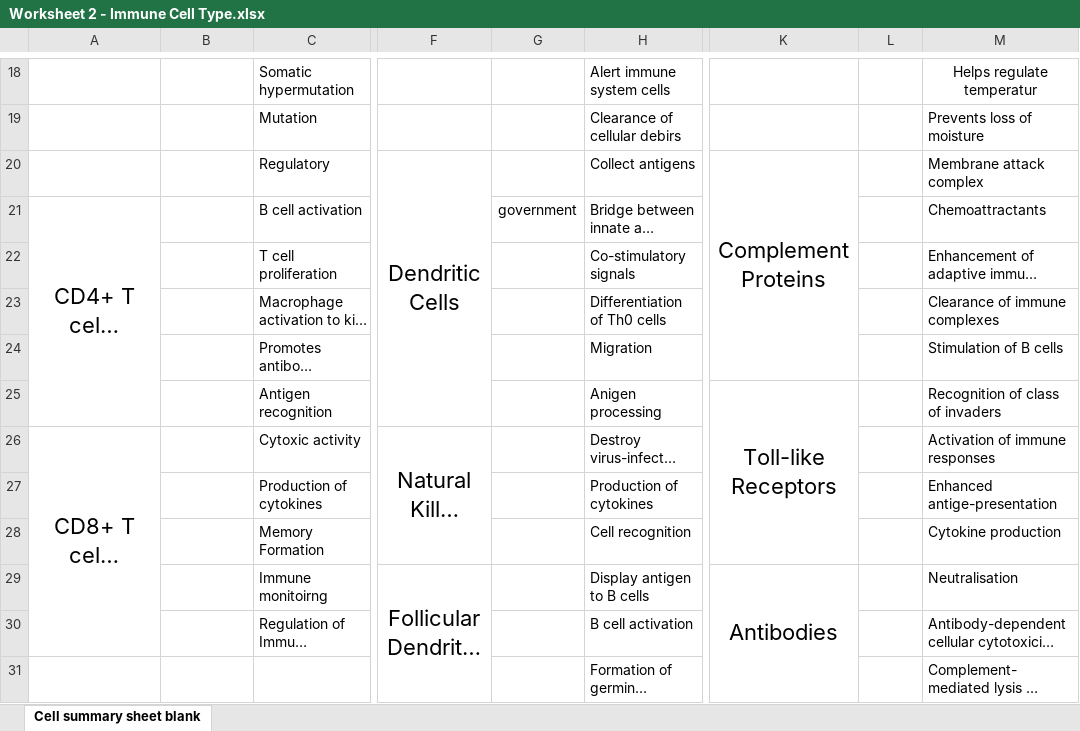
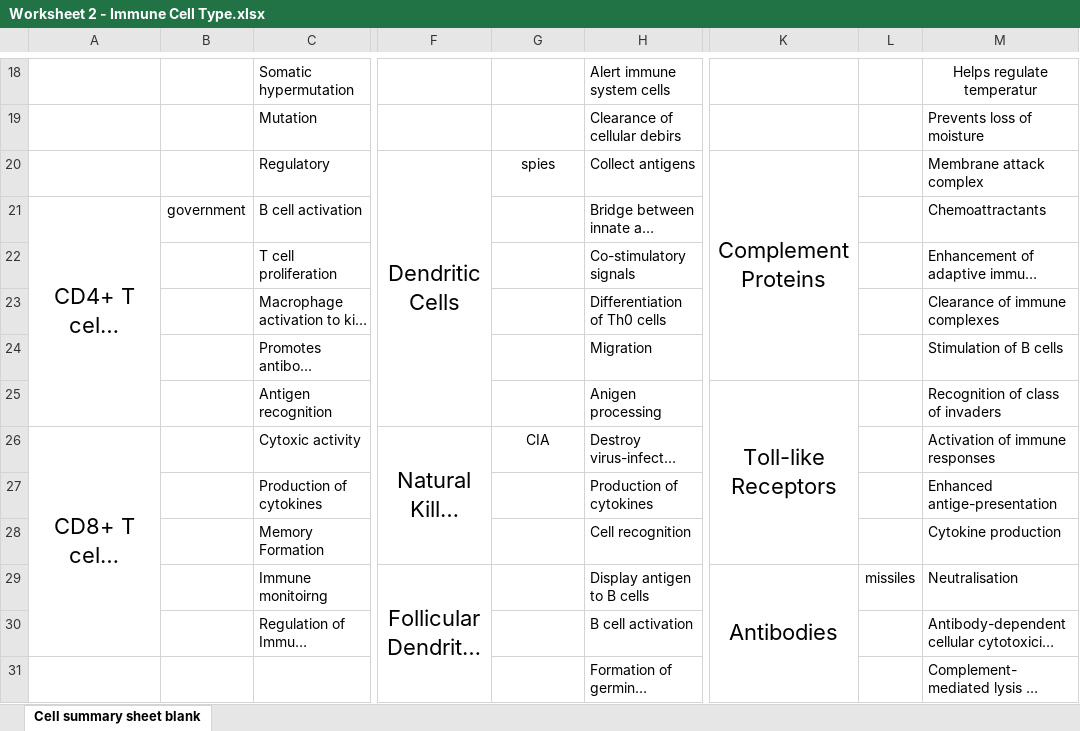
Before and after one commit to ygrepo/Immunoengineering, an Excel workbook: Module2/Assignment/Worksheet 2 - Immune Cell Type.xlsx, sheet Cell summary sheet blank, drawn as a sheet; only a part is shown, gaps mark what is left out; long unchanged cells end in …; values as stored, in another font and other column widths than the file's, no borders; charts and pictures not drawn; the diff names each change by its address in the sheet, - before the commit and + after, or states it on an @@ line.

```diff
--- a/Module2/Assignment/Worksheet 2 - Immune Cell Type.xlsx (sheet Cell summary sheet blank)
+++ b/Module2/Assignment/Worksheet 2 - Immune Cell Type.xlsx (sheet Cell summary sheet blank)
-G20: (empty)
+G20: spies
-B21: (empty)
+B21: government
-G21: government
+G21: (empty)
-G26: (empty)
+G26: CIA
-L29: (empty)
+L29: missiles
```
Also changed, not shown: 10 other files.
